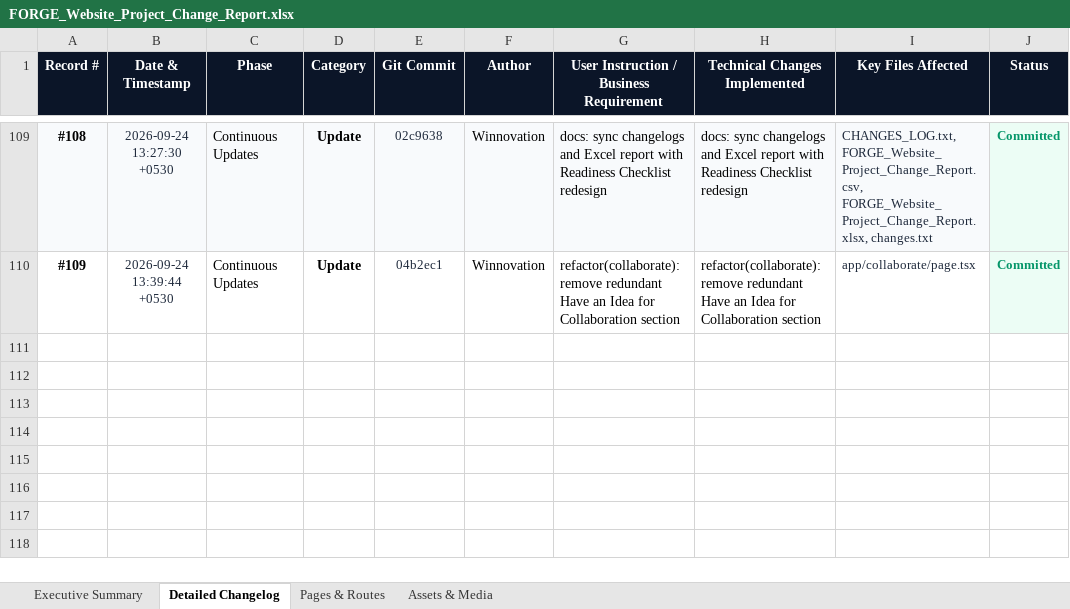
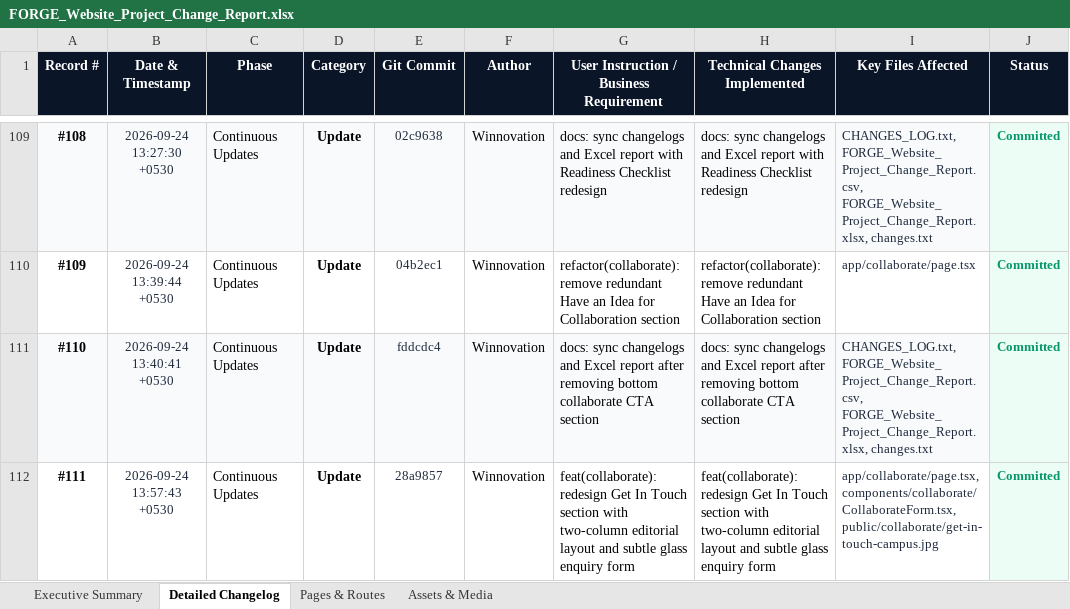
Before and after one commit to YashSri/winnoforge_website_d1, an Excel workbook: FORGE_Website_Project_Change_Report.xlsx, sheet Detailed Changelog, drawn as a sheet; only a part is shown, gaps mark what is left out; values as stored, in another font and other column widths than the file's, no borders; the diff names each change by its address in the sheet, - before the commit and + after, or states it on an @@ line.

Commit message:
docs: sync changelogs and Excel report with Get In Touch section redesign

```diff
--- a/FORGE_Website_Project_Change_Report.xlsx (sheet Detailed Changelog)
+++ b/FORGE_Website_Project_Change_Report.xlsx (sheet Detailed Changelog)
+row 111: #110 | 2026-09-24 13:40:41 +0530 | Continuous Updates | Update | fddcdc4 | Winnovation | docs: sync changelogs and Excel report after removing bottom collaborate CTA section | docs: sync changelogs and Excel report after removing bottom collaborate CTA section | CHANGES_LOG.txt, FORGE_Website_Project_Change_Report.csv, FORGE_Website_Project_Change_Report.xlsx, changes.txt | Committed
+row 112: #111 | 2026-09-24 13:57:43 +0530 | Continuous Updates | Update | 28a9857 | Winnovation | feat(collaborate): redesign Get In Touch section with two-column editorial layout and subtle glass enquiry form | feat(collaborate): redesign Get In Touch section with two-column editorial layout and subtle glass enquiry form | app/collaborate/page.tsx, components/collaborate/CollaborateForm.tsx, public/collaborate/get-in-touch-campus.jpg | Committed
```
Also changed, not shown: sheet Executive Summary, 3 other files.
